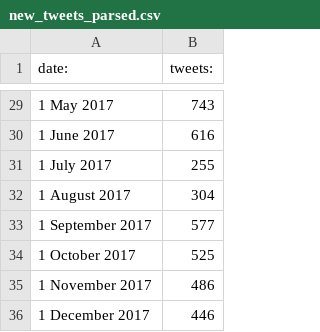
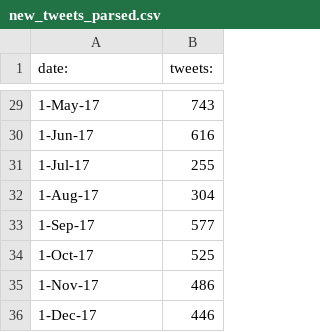
Before and after one commit to shangeri/Software-Engineering-7-610-1.00, a CSV file: Final App Codes/new_tweets_parsed.csv, drawn as a sheet; only a part is shown, gaps mark what is left out; the diff covers the shown part only.

```diff
--- a/Final App Codes/new_tweets_parsed.csv
+++ b/Final App Codes/new_tweets_parsed.csv
@@ -29,8 +29,8 @@ date:,tweets:,,
-1 May 2017,743,,
-1 June 2017,616,,
-1 July 2017,255,,
-1 August 2017,304,,
-1 September 2017,577,,
-1 October 2017,525,,
-1 November 2017,486,,
-1 December 2017,446,,
+1-May-17,743
+1-Jun-17,616
+1-Jul-17,255
+1-Aug-17,304
+1-Sep-17,577
+1-Oct-17,525
+1-Nov-17,486
+1-Dec-17,446
```
Also changed, not shown: 27 edited cells elsewhere in this file, Final App Codes/final tweets data.csv, Final App Codes/final volume data.csv, 1 other file.
